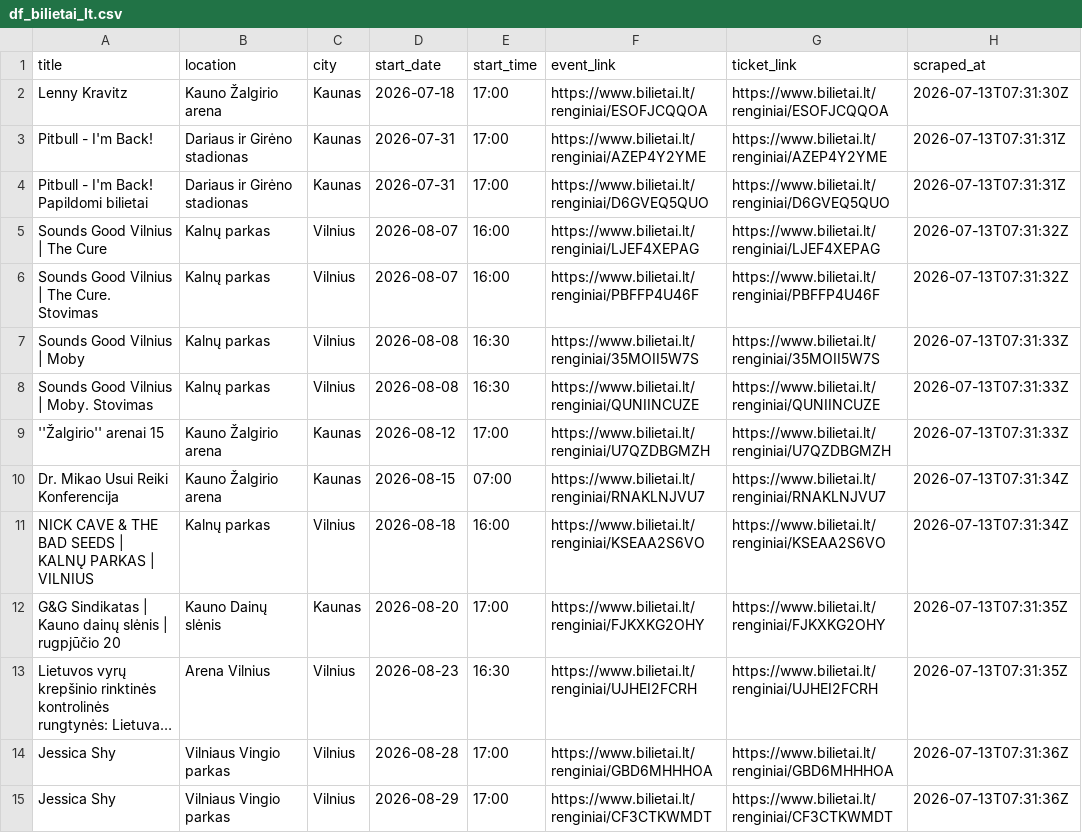
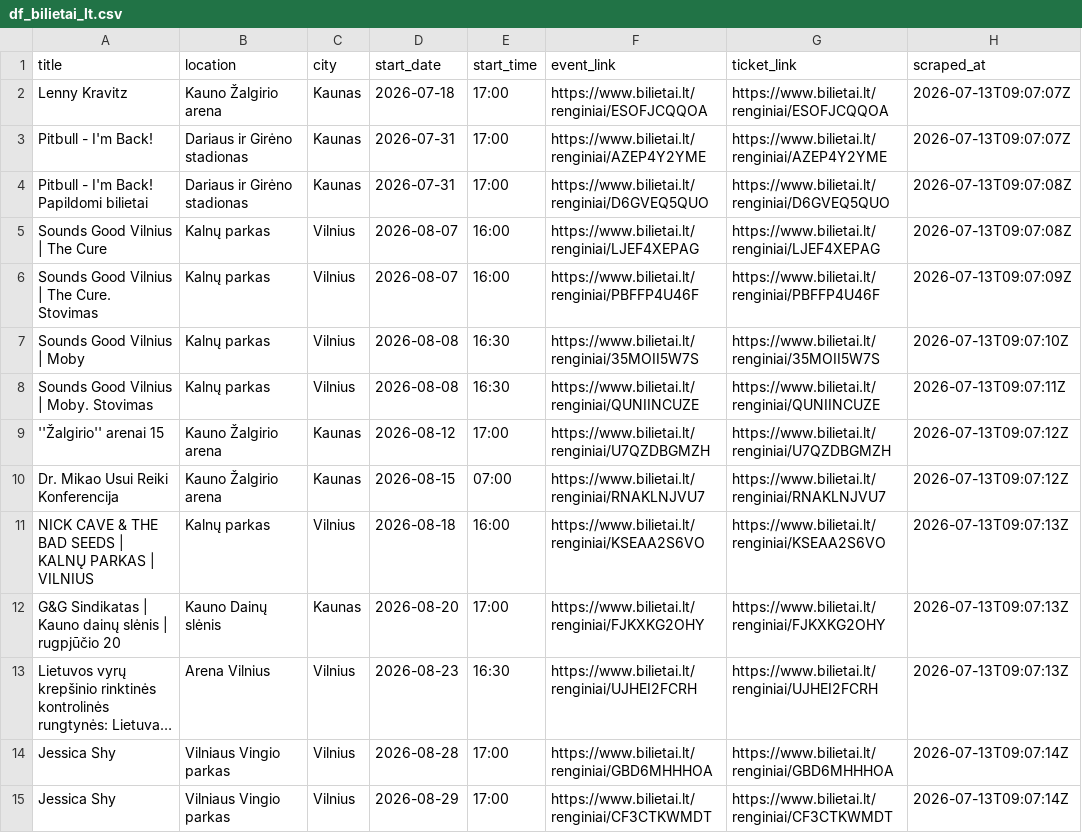
Before and after one commit to sauliusmikelionis-bolt/event_scraper, a CSV file: output/df_bilietai_lt.csv, drawn as a sheet; only a part is shown; long unchanged cells end in …; the diff covers the shown part only; the diff names each change by its address in the sheet, - before the commit and + after, or states it on an @@ line.

```diff
--- a/output/df_bilietai_lt.csv
+++ b/output/df_bilietai_lt.csv
-H2 (scraped_at): 2026-07-13T07:31:30Z
+H2 (scraped_at): 2026-07-13T09:07:07Z
-H3 (scraped_at): 2026-07-13T07:31:31Z
+H3 (scraped_at): 2026-07-13T09:07:07Z
-H4 (scraped_at): 2026-07-13T07:31:31Z
+H4 (scraped_at): 2026-07-13T09:07:08Z
-H5 (scraped_at): 2026-07-13T07:31:32Z
+H5 (scraped_at): 2026-07-13T09:07:08Z
-H6 (scraped_at): 2026-07-13T07:31:32Z
+H6 (scraped_at): 2026-07-13T09:07:09Z
-H7 (scraped_at): 2026-07-13T07:31:33Z
+H7 (scraped_at): 2026-07-13T09:07:10Z
-H8 (scraped_at): 2026-07-13T07:31:33Z
+H8 (scraped_at): 2026-07-13T09:07:11Z
-H9 (scraped_at): 2026-07-13T07:31:33Z
+H9 (scraped_at): 2026-07-13T09:07:12Z
-H10 (scraped_at): 2026-07-13T07:31:34Z
+H10 (scraped_at): 2026-07-13T09:07:12Z
-H11 (scraped_at): 2026-07-13T07:31:34Z
+H11 (scraped_at): 2026-07-13T09:07:13Z
-H12:H13 (scraped_at): 2026-07-13T07:31:35Z
+H12:H13 (scraped_at): 2026-07-13T09:07:13Z
-H14:H15 (scraped_at): 2026-07-13T07:31:36Z
+H14:H15 (scraped_at): 2026-07-13T09:07:14Z
```
Also changed, not shown: 85 edited cells elsewhere in this file, output/df_kalnapilioarena.csv, output/df_twinsbet.csv.
